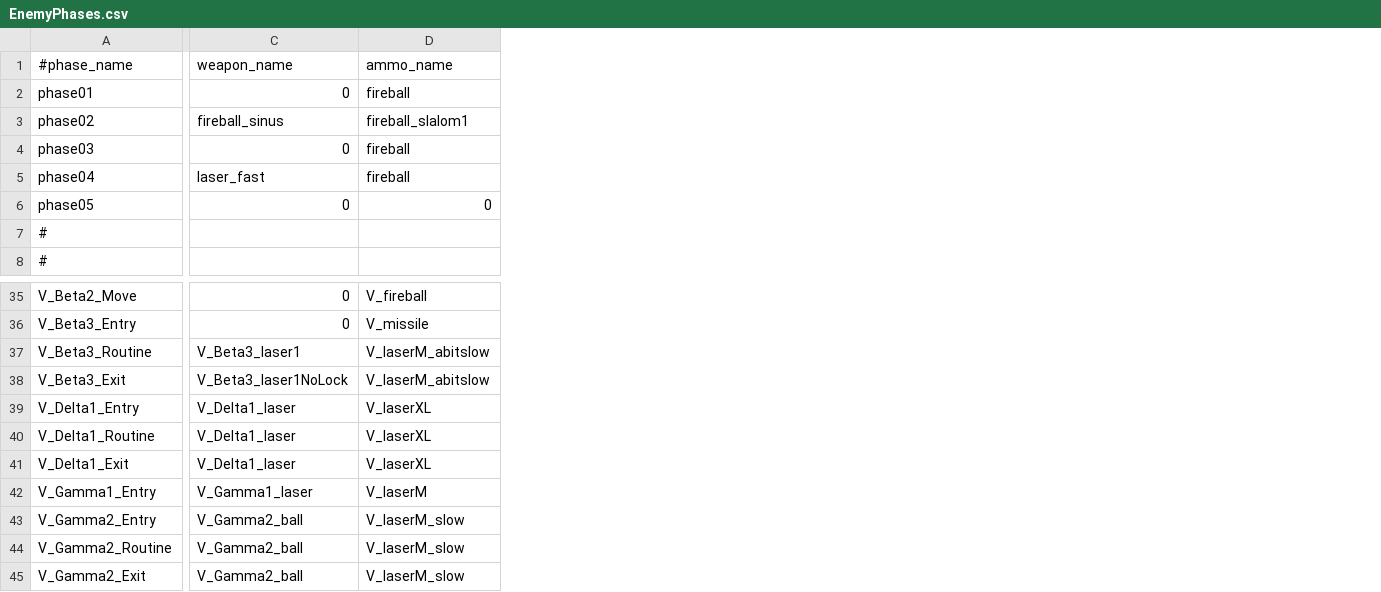
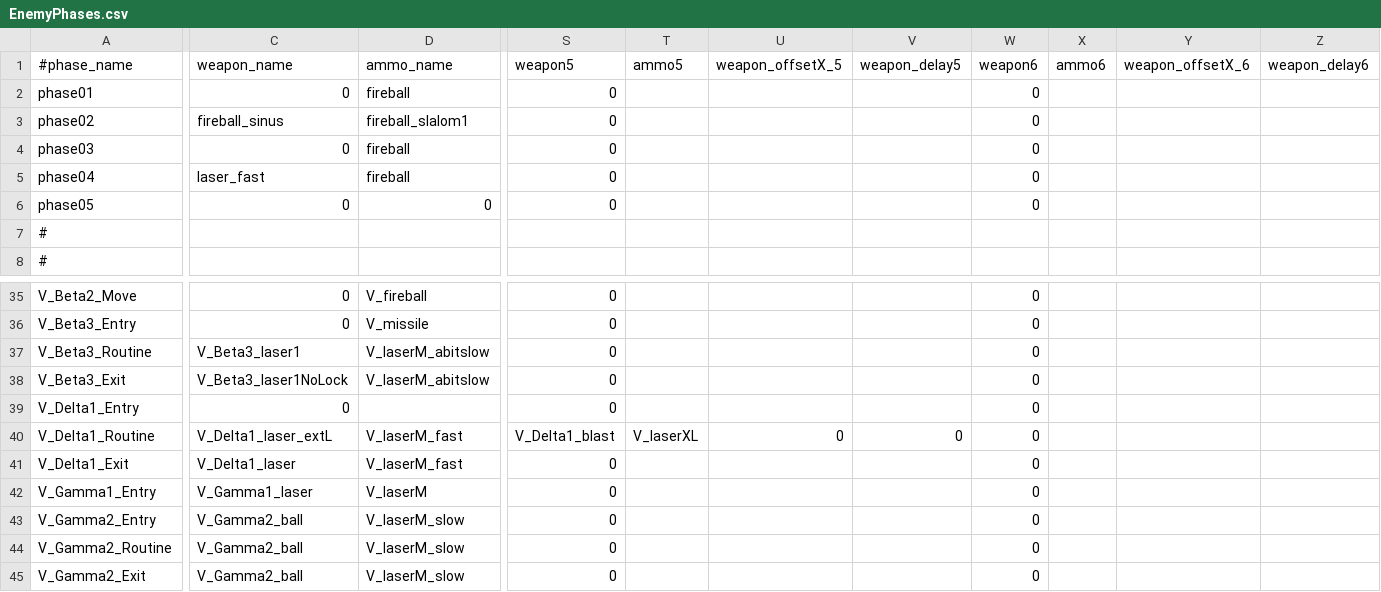
Before and after one commit to StarfighterDevTeam/StarFighter, a CSV file: Unstable/StarFighter/StarFighter/Assets/Scripts/Generated/EnemyPhases.csv, drawn as a sheet; only a part is shown, gaps mark what is left out; the diff covers the shown part only; the diff names each change by its address in the sheet, - before the commit and + after, or states it on an @@ line.

Commit message:
Vanguard Delta1 integration + enemy phases can have 6 weapons

```diff
--- a/Unstable/StarFighter/StarFighter/Assets/Scripts/Generated/EnemyPhases.csv
+++ b/Unstable/StarFighter/StarFighter/Assets/Scripts/Generated/EnemyPhases.csv
+column S (weapon5), rows 2-6: all 0; rows 35-45: 0 | 0 | 0 | 0 | 0 | V_Delta1_blast | 0 | 0 | 0 | 0 | 0
+column T (ammo5), row 40: V_laserXL
+column U (weapon_offsetX_5), row 40: 0
+column V (weapon_delay5), row 40: 0
+column W (weapon6), rows 2-6: all 0; rows 35-45: all 0
+column X (ammo6), empty
+column Y (weapon_offsetX_6), empty
+column Z (weapon_delay6), empty
-C39 (weapon_name): V_Delta1_laser
+C39 (weapon_name): 0
-D39 (ammo_name): V_laserXL
+D39 (ammo_name): (empty)
-C40 (weapon_name): V_Delta1_laser
+C40 (weapon_name): V_Delta1_laser_extL
-D40:D41 (ammo_name): V_laserXL
+D40:D41 (ammo_name): V_laserM_fast
```
Also changed, not shown: 17 edited cells elsewhere in this file, Unstable/StarFighter/StarFighter/Assets/Scripts/Generated/Ammo.csv, Unstable/StarFighter/StarFighter/Assets/Scripts/Generated/Enemies.csv, 14 other files.
